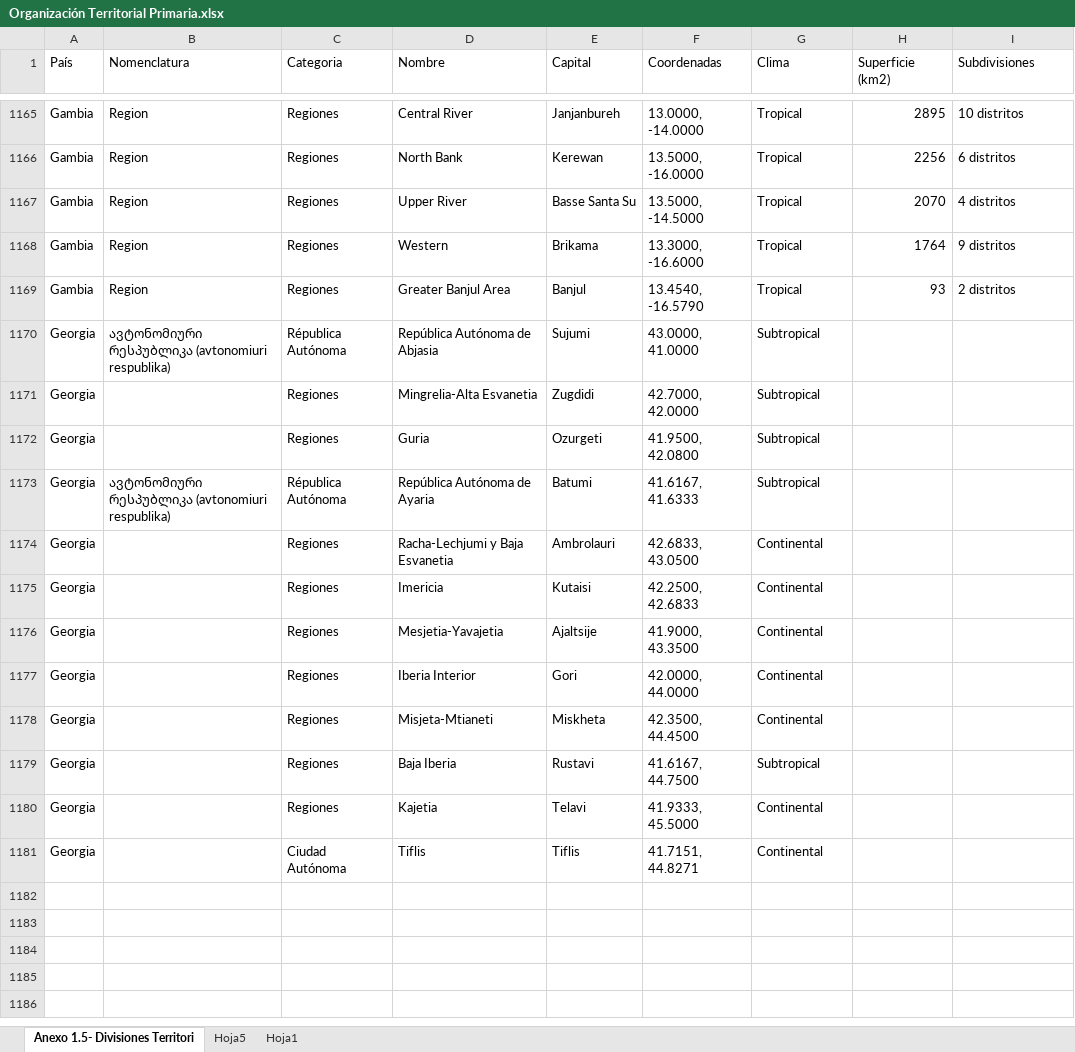
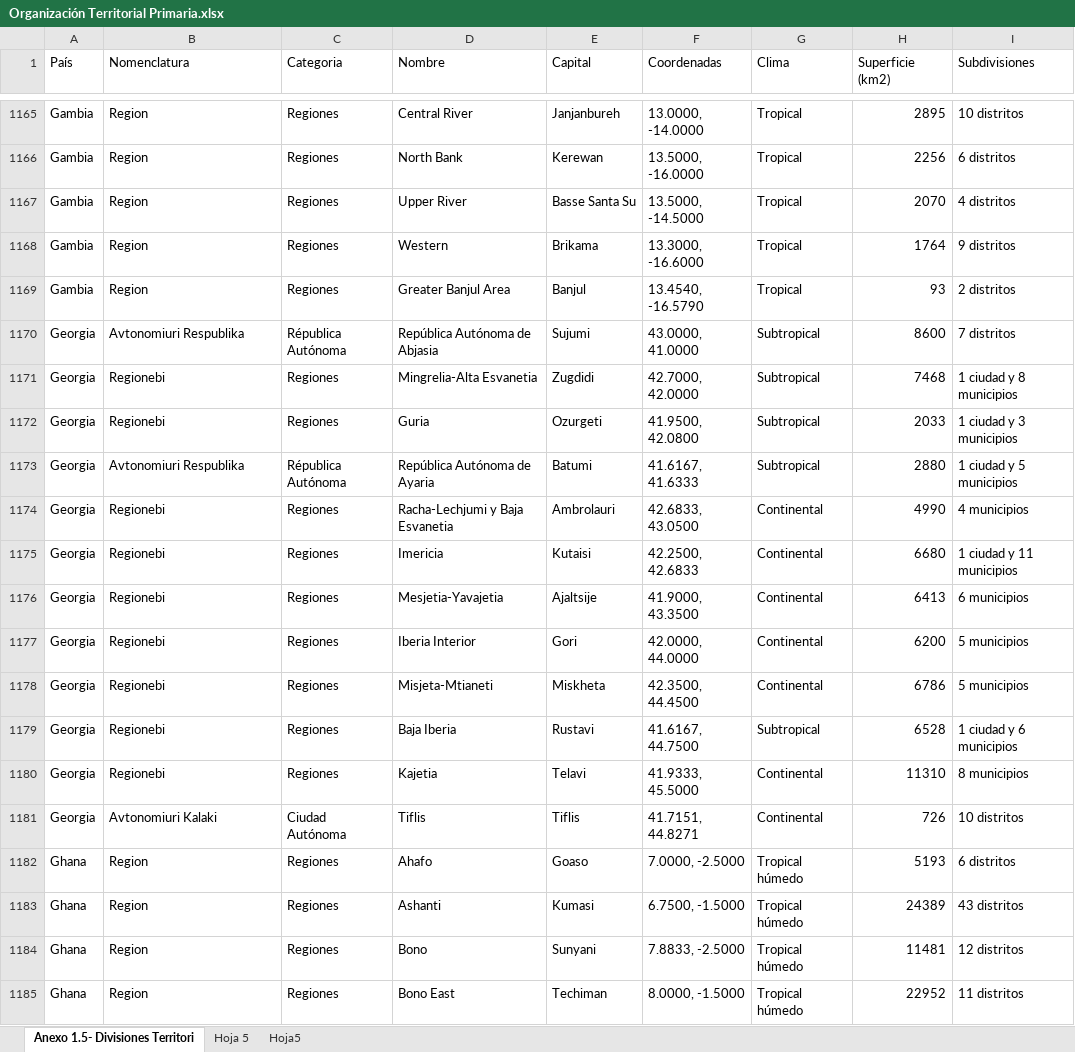
Before and after one commit to Ebb4Flow/Atlas_Propio, an Excel workbook: Organización Territorial Primaria.xlsx, sheet Anexo 1.5- Divisiones Territori, drawn as a sheet; only a part is shown, gaps mark what is left out; values as stored, in another font and other column widths than the file's, no cell formats; charts and pictures not drawn; the diff covers the shown part only; the diff names each change by its address in the sheet, - before the commit and + after, or states it on an @@ line.

Commit message:
Georgia - Honduras

```diff
--- a/Organización Territorial Primaria.xlsx (sheet Anexo 1.5- Divisiones Territori)
+++ b/Organización Territorial Primaria.xlsx (sheet Anexo 1.5- Divisiones Territori)
-sheet tab: Hoja1
+sheet tab: Hoja 5
-B1170 (Nomenclatura): ავტონომიური რესპუბლიკა (avtonomiuri respublika)
+B1170 (Nomenclatura): Avtonomiuri Respublika
-H1170 (Superficie (km2)): (empty)
+H1170 (Superficie (km2)): 8600
-I1170 (Subdivisiones): (empty)
+I1170 (Subdivisiones): 7 distritos
-B1171:B1172 (Nomenclatura): (empty)
+B1171:B1172 (Nomenclatura): Regionebi
-H1171 (Superficie (km2)): (empty)
+H1171 (Superficie (km2)): 7468
-I1171 (Subdivisiones): (empty)
+I1171 (Subdivisiones): 1 ciudad y 8 municipios
-H1172 (Superficie (km2)): (empty)
+H1172 (Superficie (km2)): 2033
-I1172 (Subdivisiones): (empty)
+I1172 (Subdivisiones): 1 ciudad y 3 municipios
-B1173 (Nomenclatura): ავტონომიური რესპუბლიკა (avtonomiuri respublika)
+B1173 (Nomenclatura): Avtonomiuri Respublika
-H1173 (Superficie (km2)): (empty)
+H1173 (Superficie (km2)): 2880
-I1173 (Subdivisiones): (empty)
+I1173 (Subdivisiones): 1 ciudad y 5 municipios
-B1174:B1180 (Nomenclatura): (empty)
+B1174:B1180 (Nomenclatura): Regionebi
-H1174 (Superficie (km2)): (empty)
+H1174 (Superficie (km2)): 4990
-I1174 (Subdivisiones): (empty)
+I1174 (Subdivisiones): 4 municipios
-H1175 (Superficie (km2)): (empty)
+H1175 (Superficie (km2)): 6680
-I1175 (Subdivisiones): (empty)
+I1175 (Subdivisiones): 1 ciudad y 11 municipios
-H1176 (Superficie (km2)): (empty)
+H1176 (Superficie (km2)): 6413
-I1176 (Subdivisiones): (empty)
+I1176 (Subdivisiones): 6 municipios
-H1177 (Superficie (km2)): (empty)
+H1177 (Superficie (km2)): 6200
-I1177:I1178 (Subdivisiones): (empty)
+I1177:I1178 (Subdivisiones): 5 municipios
-H1178 (Superficie (km2)): (empty)
+H1178 (Superficie (km2)): 6786
-H1179 (Superficie (km2)): (empty)
+H1179 (Superficie (km2)): 6528
-I1179 (Subdivisiones): (empty)
+I1179 (Subdivisiones): 1 ciudad y 6 municipios
-H1180 (Superficie (km2)): (empty)
+H1180 (Superficie (km2)): 11310
-I1180 (Subdivisiones): (empty)
+I1180 (Subdivisiones): 8 municipios
-B1181 (Nomenclatura): (empty)
+B1181 (Nomenclatura): Avtonomiuri Kalaki
-H1181 (Superficie (km2)): (empty)
+H1181 (Superficie (km2)): 726
-I1181 (Subdivisiones): (empty)
+I1181 (Subdivisiones): 10 distritos
+row 1182: Ghana | Region | Regiones | Ahafo | Goaso | 7.0000, -2.5000 | Tropical húmedo | 5193 | 6 distritos
+row 1183: Ghana | Region | Regiones | Ashanti | Kumasi | 6.7500, -1.5000 | Tropical húmedo | 24389 | 43 distritos
+row 1184: Ghana | Region | Regiones | Bono | Sunyani | 7.8833, -2.5000 | Tropical húmedo | 11481 | 12 distritos
+row 1185: Ghana | Region | Regiones | Bono East | Techiman | 8.0000, -1.5000 | Tropical húmedo | 22952 | 11 distritos
```
Also changed, not shown: 117 added rows elsewhere in this sheet, sheet Hoja5, cell formats, charts or pictures.
